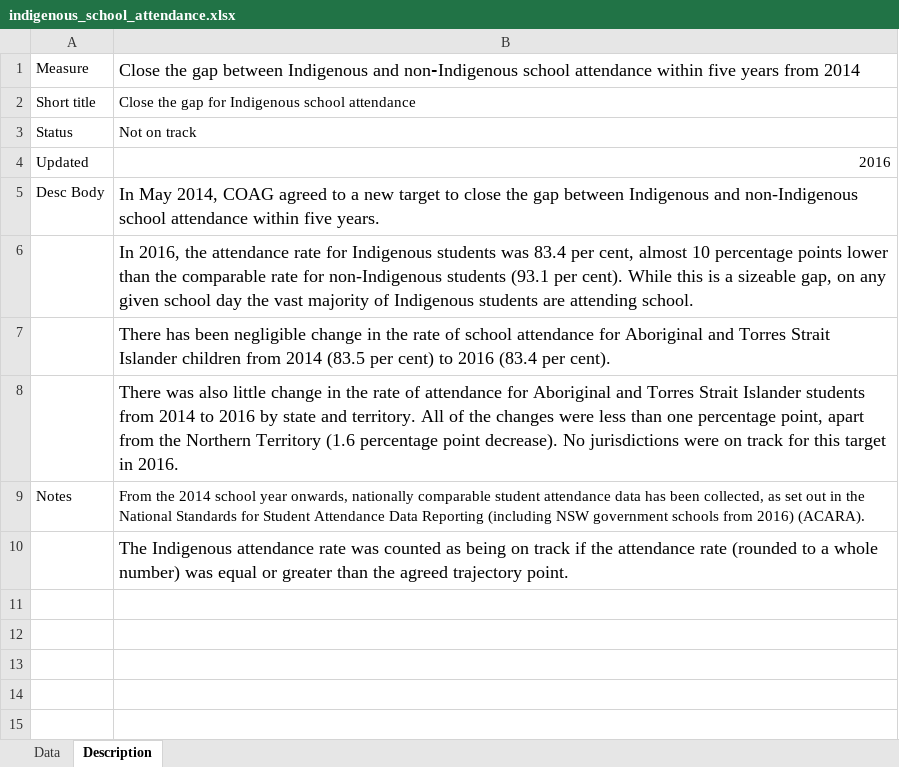
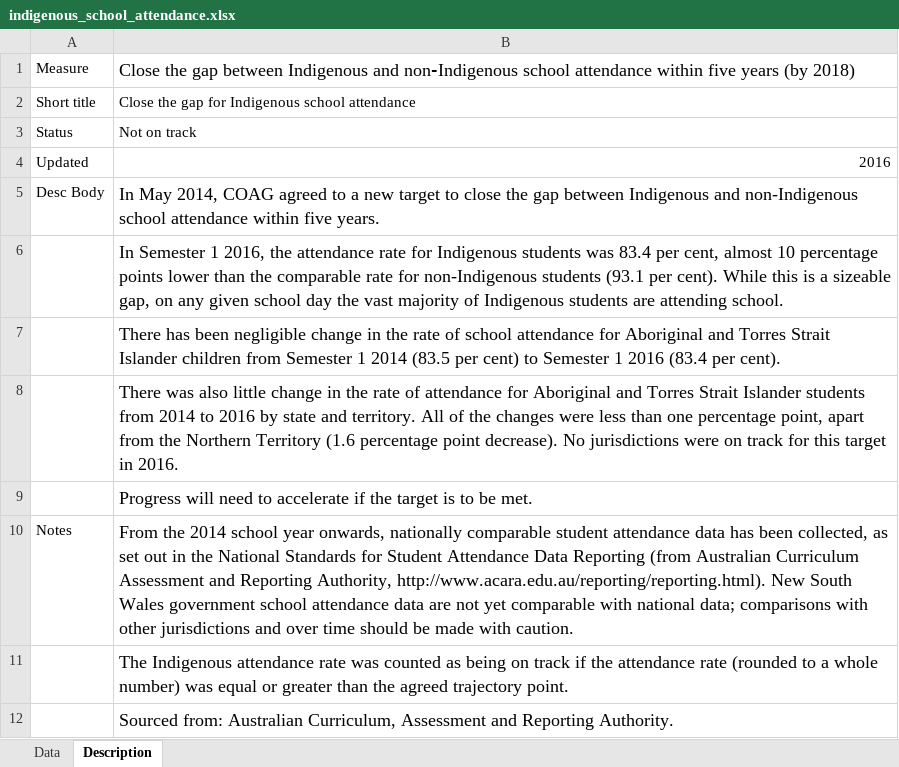
Before and after one commit to NICTA/openboard, an Excel workbook: dashboard_loader/indigenous_school_attendance_uploader/indigenous_school_attendance.xlsx, sheet Description, drawn as a sheet; values as stored, in another font and other column widths than the file's, no borders; addresses are those after the commit; the diff names each change by its address in the sheet, - before the commit and + after, or states it on an @@ line.

Commit message:
Indigenous textual updates.

```diff
--- a/dashboard_loader/indigenous_school_attendance_uploader/indigenous_school_attendance.xlsx (sheet Description)
+++ b/dashboard_loader/indigenous_school_attendance_uploader/indigenous_school_attendance.xlsx (sheet Description)
-B1: …five years from 2014
+B1: …five years (by 2018)
-B6: In 2016, the…
+B6: In Semester 1 2016, the…
-B7: …children from 2014 (83.5 per cent) to 2016 (83.4…
+B7: …children from Semester 1 2014 (83.5 per cent) to Semester 1 2016 (83.4…
+row 9:  | Progress will need to accelerate if the target is to be met.
-B10: …Data Reporting (including NSW government schools from 2016) (ACARA).
+B10: …Data Reporting (from Australian Curriculum Assessment and Reporting Authority, http://www.acara.edu.au/reporting/reporting.html). New South Wales government school attendance data are not yet comparable with national data; comparisons with other jurisdictions and over time should be made with caution.
@@ B10 text size: larger @@
+row 12:  | Sourced from: Australian Curriculum, Assessment and Reporting Authority.
```
Also changed, not shown: dashboard_loader/indigenous_child_mortality_uploader/indigenous_child_mortality.xlsx, dashboard_loader/indigenous_employment_uploader/indigenous_employment.xlsx, 16 other files.
